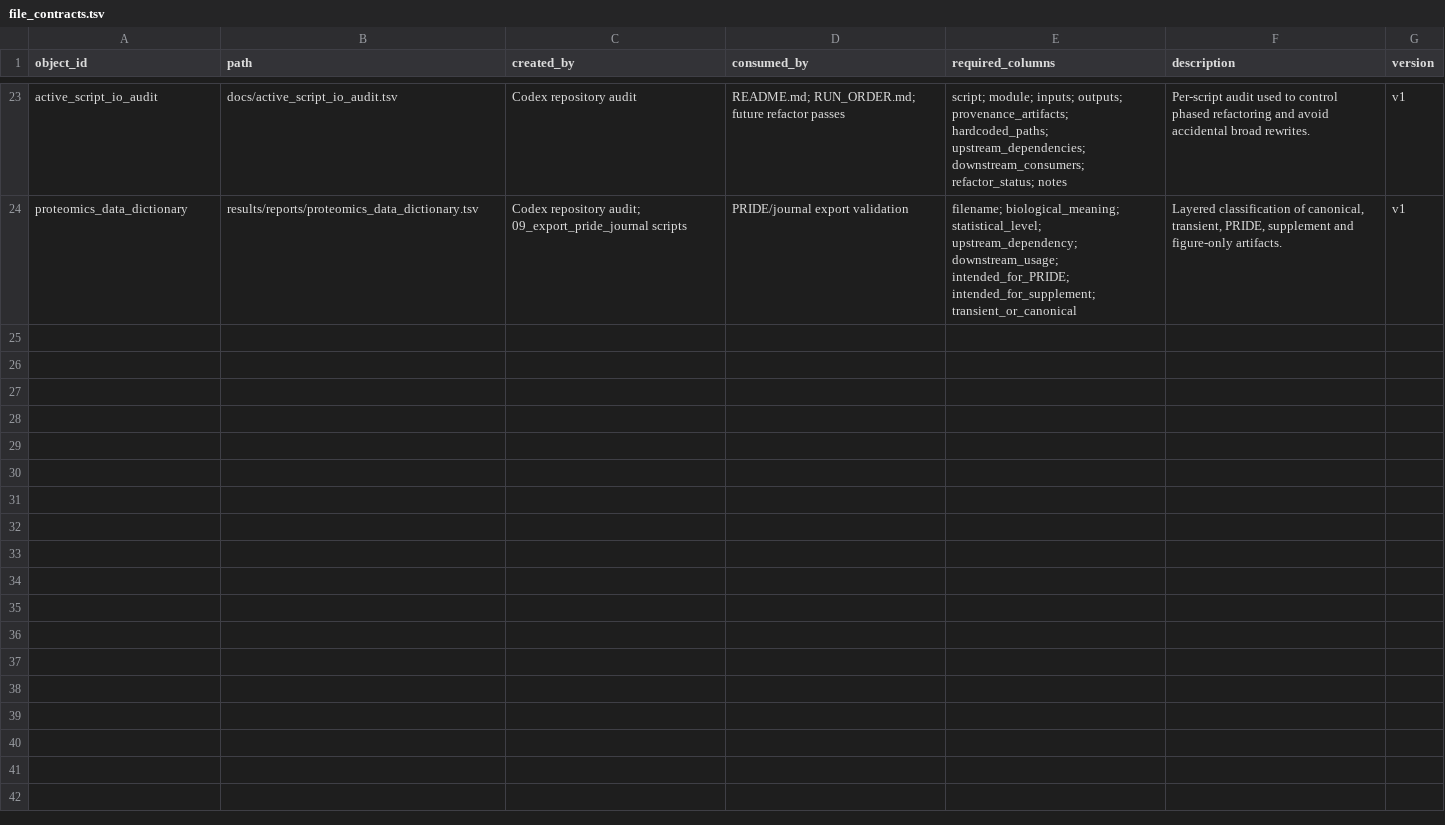
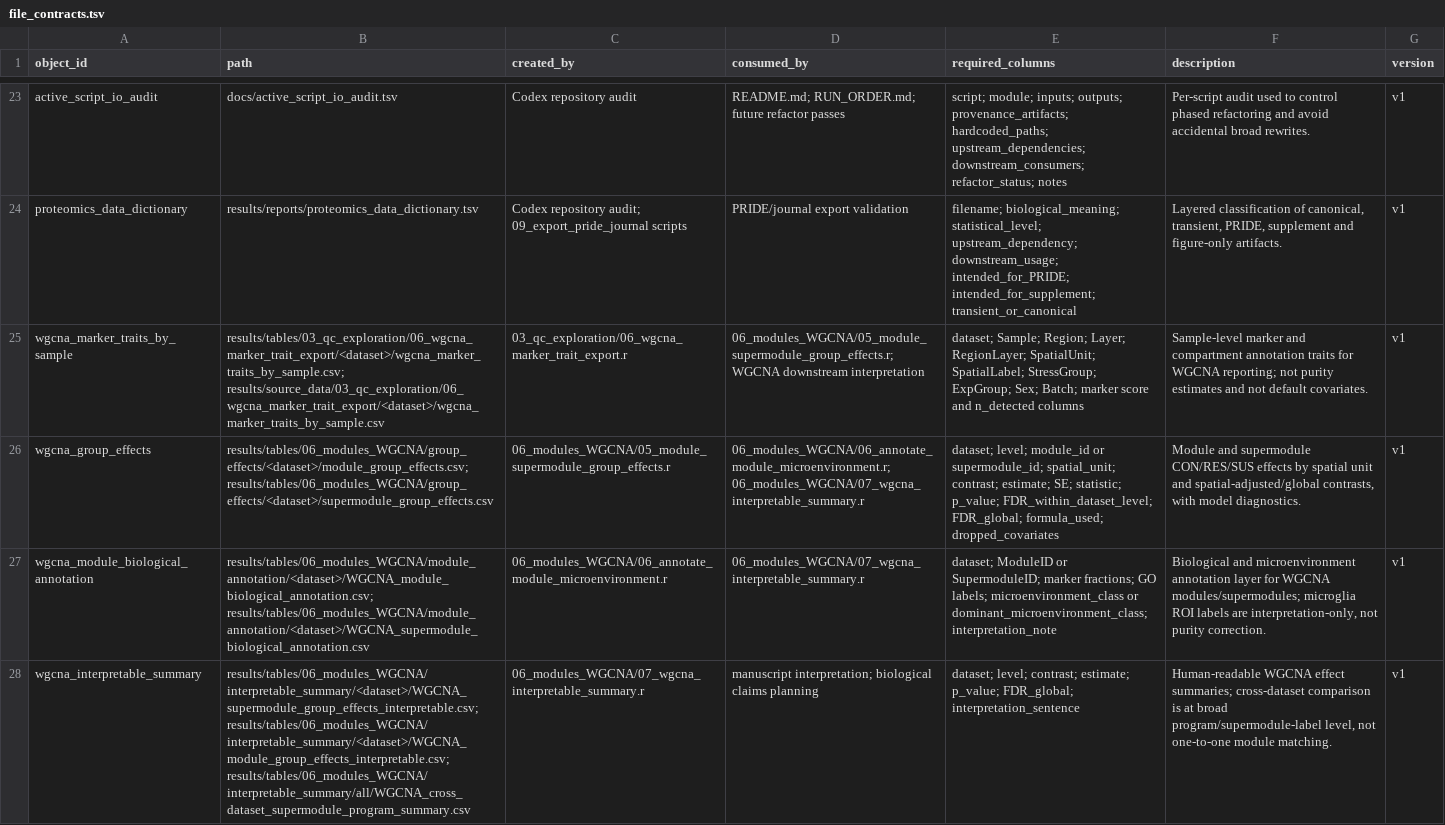
Before and after one commit to topohl/pRoteomics, a TSV file: docs/file_contracts.tsv, drawn as a sheet; only a part is shown, gaps mark what is left out; the diff names each change by its address in the sheet, - before the commit and + after, or states it on an @@ line.

Commit message:
Add WGCNA entries to file_contracts.tsv
Add four WGCNA-related file contract rows to docs/file_contracts.tsv: wgcna_marker_traits_by_sample, wgcna_group_effects, wgcna_module_biological_annotation, and wgcna_interpretable_summary. Each entry records output paths, originating scripts (03_qc_exploration/06_wgcna_marker_trait_export.r, 06_modules_WGCNA/05_module_supermodule_group_effects.r, 06_modules_WGCNA/06_annotate_module_microenvironment.r, 06_modules_WGCNA/07_wgcna_interpretable_summary.r), expected columns, and brief purpose notes (sample-level marker traits, module/supermodule group effects, biological annotations, and human-readable interpretable summaries). All new contracts are versioned v1.

```diff
--- a/docs/file_contracts.tsv
+++ b/docs/file_contracts.tsv
+row 25: wgcna_marker_traits_by_sample | results/tables/03_qc_exploration/06_wgcna_marker_trait_export/<dataset>/wgcna_marker_traits_by_sample.csv; results/source_data/03_qc_exploration/06_wgcna_marker_trait_export/<dataset>/wgcna_marker_traits_by_sample.csv | 03_qc_exploration/06_wgcna_marker_trait_export.r | 06_modules_WGCNA/05_module_supermodule_group_effects.r; WGCNA downstream interpretation | dataset; Sample; Region; Layer; RegionLayer; SpatialUnit; SpatialLabel; StressGroup; ExpGroup; Sex; Batch; marker score and n_detected columns | Sample-level marker and compartment annotation traits for WGCNA reporting; not purity estimates and not default covariates. | v1
+row 26: wgcna_group_effects | results/tables/06_modules_WGCNA/group_effects/<dataset>/module_group_effects.csv; results/tables/06_modules_WGCNA/group_effects/<dataset>/supermodule_group_effects.csv | 06_modules_WGCNA/05_module_supermodule_group_effects.r | 06_modules_WGCNA/06_annotate_module_microenvironment.r; 06_modules_WGCNA/07_wgcna_interpretable_summary.r | dataset; level; module_id or supermodule_id; spatial_unit; contrast; estimate; SE; statistic; p_value; FDR_within_dataset_level; FDR_global; formula_used; dropped_covariates | Module and supermodule CON/RES/SUS effects by spatial unit and spatial-adjusted/global contrasts, with model diagnostics. | v1
+row 27: wgcna_module_biological_annotation | results/tables/06_modules_WGCNA/module_annotation/<dataset>/WGCNA_module_biological_annotation.csv; results/tables/06_modules_WGCNA/module_annotation/<dataset>/WGCNA_supermodule_biological_annotation.csv | 06_modules_WGCNA/06_annotate_module_microenvironment.r | 06_modules_WGCNA/07_wgcna_interpretable_summary.r | dataset; ModuleID or SupermoduleID; marker fractions; GO labels; microenvironment_class or dominant_microenvironment_class; interpretation_note | Biological and microenvironment annotation layer for WGCNA modules/supermodules; microglia ROI labels are interpretation-only, not purity correction. | v1
+row 28: wgcna_interpretable_summary | results/tables/06_modules_WGCNA/interpretable_summary/<dataset>/WGCNA_supermodule_group_effects_interpretable.csv; results/tables/06_modules_WGCNA/interpretable_summary/<dataset>/WGCNA_module_group_effects_interpretable.csv; results/tables/06_modules_WGCNA/interpretable_summary/all/WGCNA_cross_dataset_supermodule_program_summary.csv | 06_modules_WGCNA/07_wgcna_interpretable_summary.r | manuscript interpretation; biological claims planning | dataset; level; contrast; estimate; p_value; FDR_global; interpretation_sentence | Human-readable WGCNA effect summaries; cross-dataset comparison is at broad program/supermodule-label level, not one-to-one module matching. | v1
```
